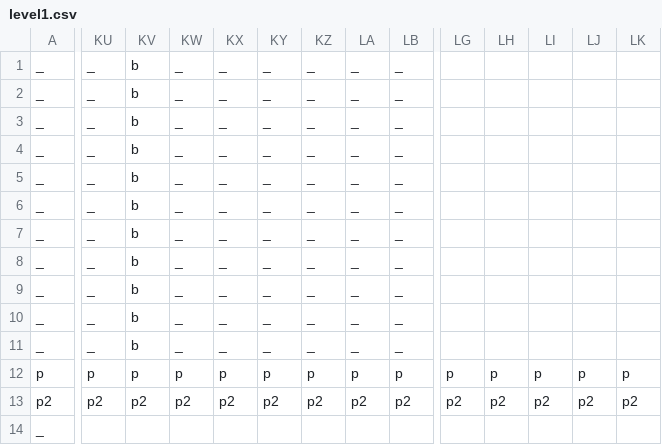
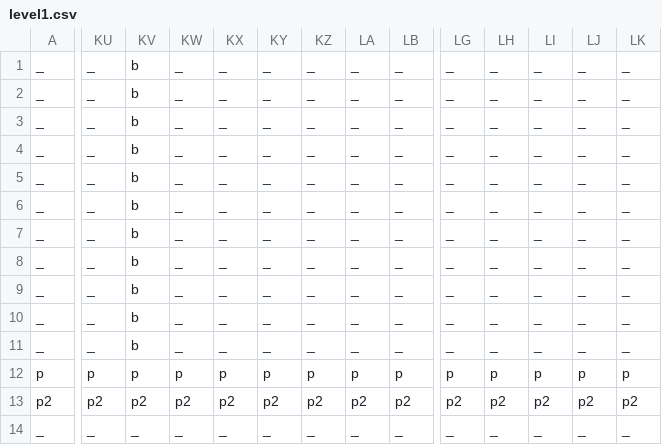
Before and after one commit to owiga/CubeDash, a CSV file: levels/level1.csv, drawn as a sheet; only a part is shown, gaps mark what is left out; the diff covers the shown part only; the diff names each change by its address in the sheet, - before the commit and + after, or states it on an @@ line.

```diff
--- a/levels/level1.csv
+++ b/levels/level1.csv
-LG1:LG11: (empty)
+LG1:LG11: _
-LH1:LH11: (empty)
+LH1:LH11: _
-LI1:LI11: (empty)
+LI1:LI11: _
-LJ1:LJ11: (empty)
+LJ1:LJ11: _
-LK1:LK11: (empty)
+LK1:LK11: _
-KU14: (empty)
+KU14: _
-KV14: (empty)
+KV14: _
-KW14: (empty)
+KW14: _
-KX14: (empty)
+KX14: _
-KY14: (empty)
+KY14: _
-KZ14: (empty)
+KZ14: _
-LA14: (empty)
+LA14: _
-LB14: (empty)
+LB14: _
-LG14: (empty)
+LG14: _
-LH14: (empty)
+LH14: _
-LI14: (empty)
+LI14: _
-LJ14: (empty)
+LJ14: _
-LK14: (empty)
+LK14: _
```
Also changed, not shown: 4 edited cells elsewhere in this file, levels/level2.csv, 12 other files.
